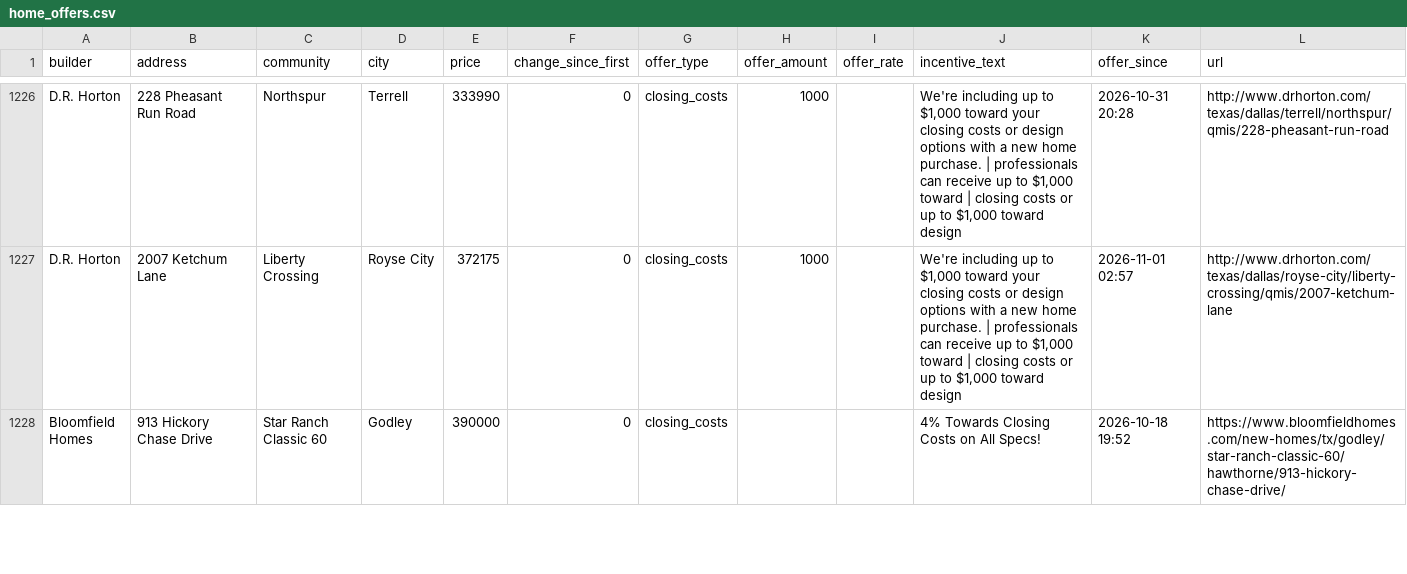
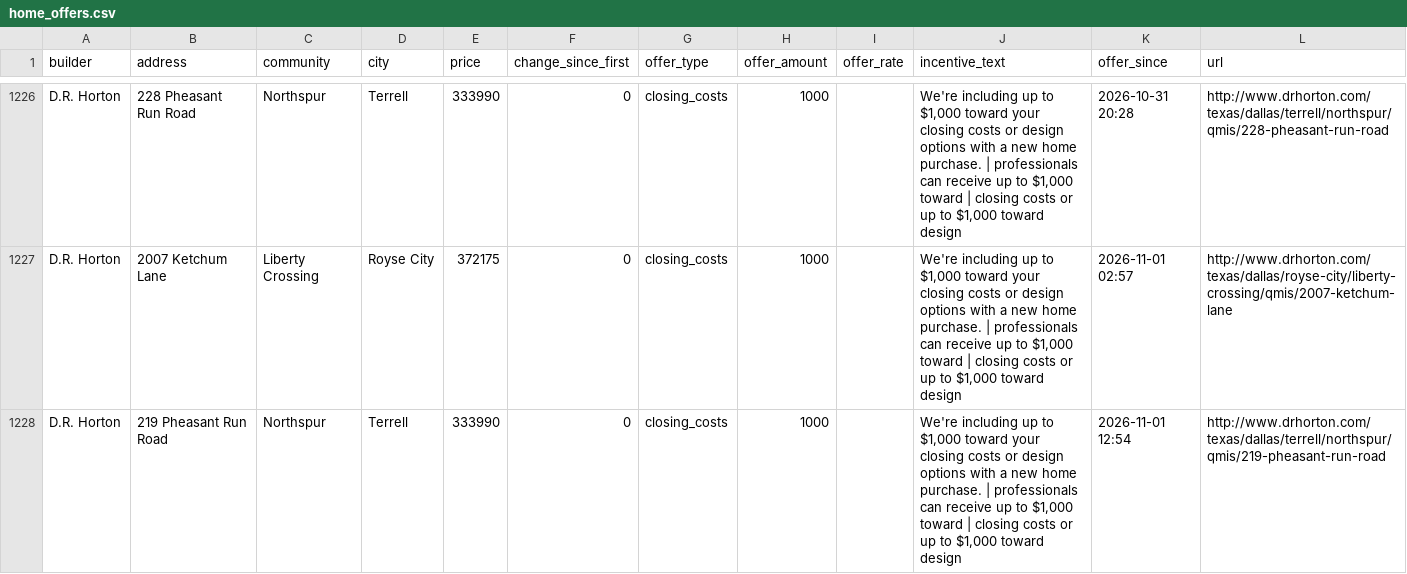
Before and after one commit to Crutledge13/dfw-builder-tracker, a CSV file: docs/data/home_offers.csv, drawn as a sheet; only a part is shown, gaps mark what is left out; the shorter side is filled out with more unchanged rows; the diff covers the shown part only.

```diff
--- a/docs/data/home_offers.csv
+++ b/docs/data/home_offers.csv
@@ -1227 +1227,2 @@ D.R. Horton,228 Pheasant Run Road,Northspur,Terrell,333990,0,closing_costs,1000,
 D.R. Horton,2007 Ketchum Lane,Liberty Crossing,Royse City,372175,0,closing_costs,1000,,"We're including up to $1,000 toward your closing costs or design options with a new home purchase. | professionals can receive up to $1,000 toward | closing costs or up to $1,000 toward design",2026-11-01 02:57,http://www.drhorton.com/texas/dallas/royse-city/liberty-crossing/qmis/2007-ketchum-lane
+D.R. Horton,219 Pheasant Run Road,Northspur,Terrell,333990,0,closing_costs,1000,,"We're including up to $1,000 toward your closing costs or design options with a new home purchase. | professionals can receive up to $1,000 toward | closing costs or up to $1,000 toward design",2026-11-01 12:54,http://www.drhorton.com/texas/dallas/terrell/northspur/qmis/219-pheasant-run-road
```
Also changed, not shown: 1 added row and 5 edited cells elsewhere in this file, docs/data/incentives.csv, docs/data/new_homes.csv, 20 other files.
